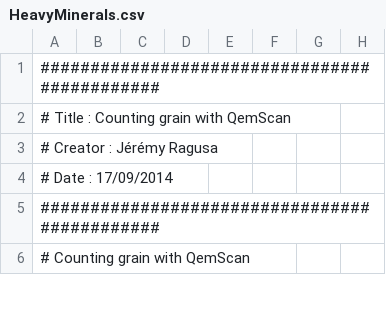
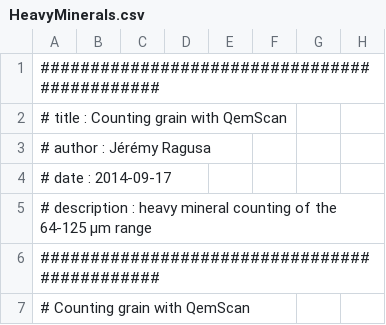
Before and after one commit to jragusa/VoironsFlysch, a CSV file: data/HeavyMinerals.csv, drawn as a sheet; only a part is shown; rows hold the shown columns only; the diff names each change by its address in the sheet, - before the commit and + after, or states it on an @@ line.

Commit message:
update heavy mineral database

```diff
--- a/data/HeavyMinerals.csv
+++ b/data/HeavyMinerals.csv
-A2: # Title : Counting grain with QemScan
+A2: # title : Counting grain with QemScan
-A3: # Creator : Jérémy Ragusa
+A3: # author : Jérémy Ragusa
-A4: # Date : 17/09/2014
+A4: # date : 2014-09-17
+row 5: # description : heavy mineral counting of the 64-125 µm range
```
